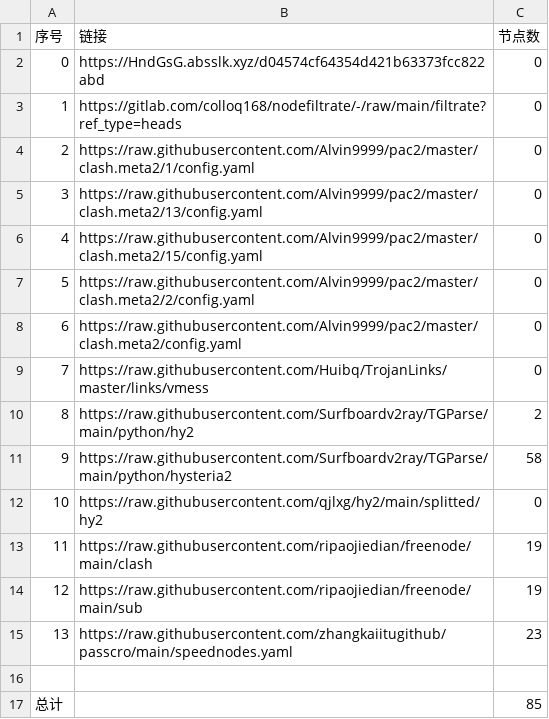
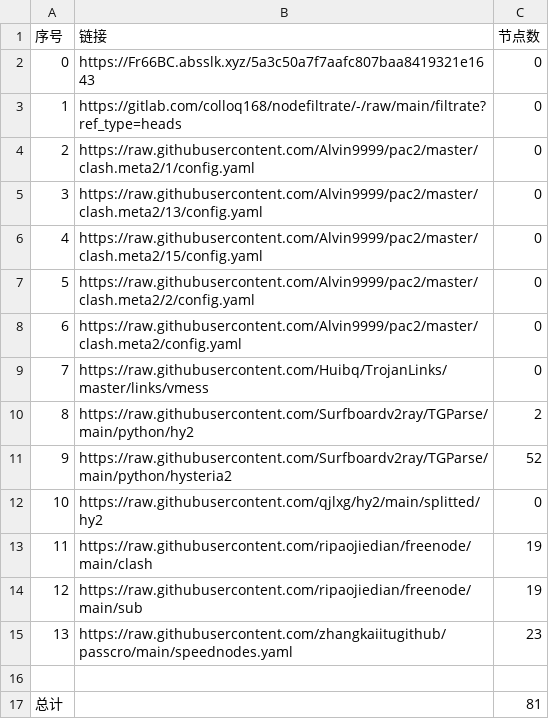
Before and after one commit to zcr268/AutoMergePublicNodes, a CSV file: list_result.csv, drawn as a sheet.

```diff
--- a/list_result.csv
+++ b/list_result.csv
@@ -1,3 +1,3 @@
 序号,链接,节点数
-0,https://HndGsG.absslk.xyz/d04574cf64354d421b63373fcc822abd,0
+0,https://Fr66BC.absslk.xyz/5a3c50a7f7aafc807baa8419321e1643,0
 1,https://gitlab.com/colloq168/nodefiltrate/-/raw/main/filtrate?ref_type=heads,0
@@ -10,3 +10,3 @@
 8,https://raw.githubusercontent.com/Surfboardv2ray/TGParse/main/python/hy2,2
-9,https://raw.githubusercontent.com/Surfboardv2ray/TGParse/main/python/hysteria2,58
+9,https://raw.githubusercontent.com/Surfboardv2ray/TGParse/main/python/hysteria2,52
 10,https://raw.githubusercontent.com/qjlxg/hy2/main/splitted/hy2,0
@@ -16,2 +16,2 @@
 
-总计,,85
+总计,,81
```
Also changed, not shown: 8 other files.
